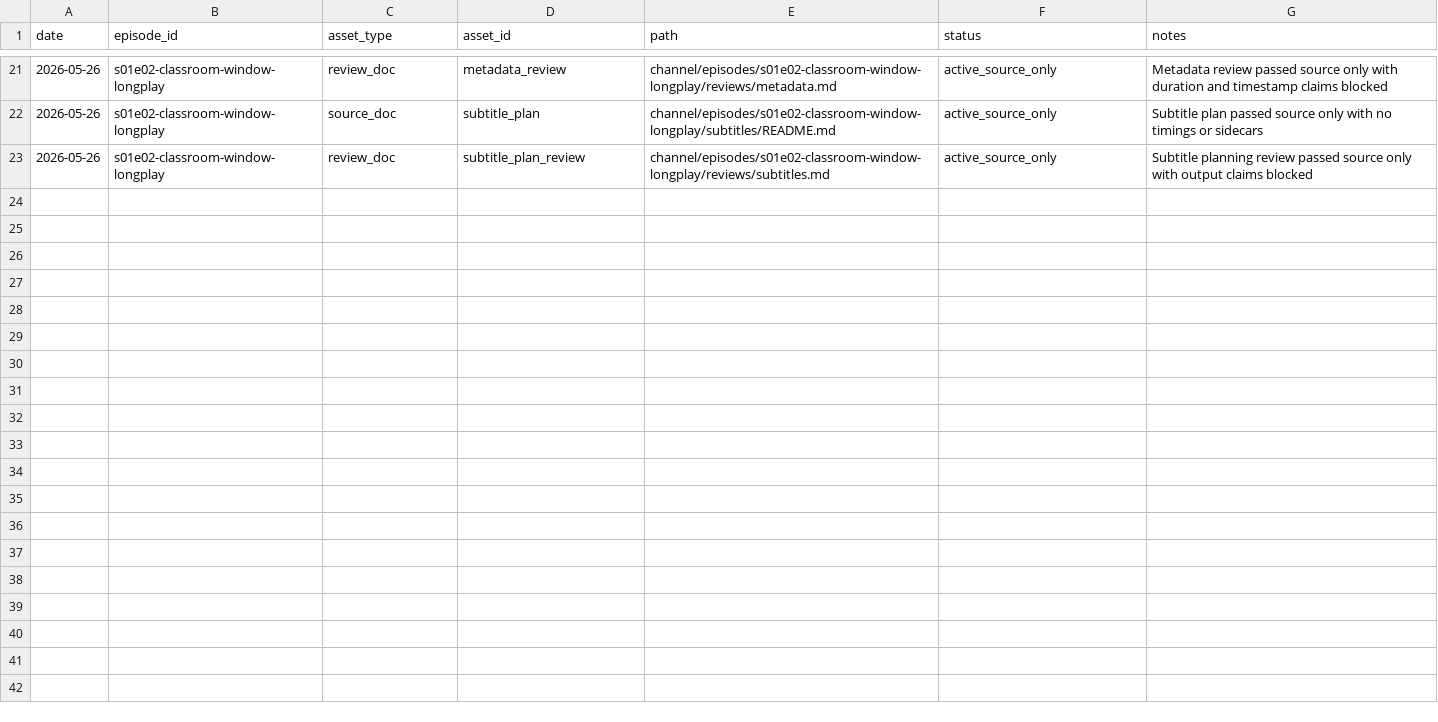
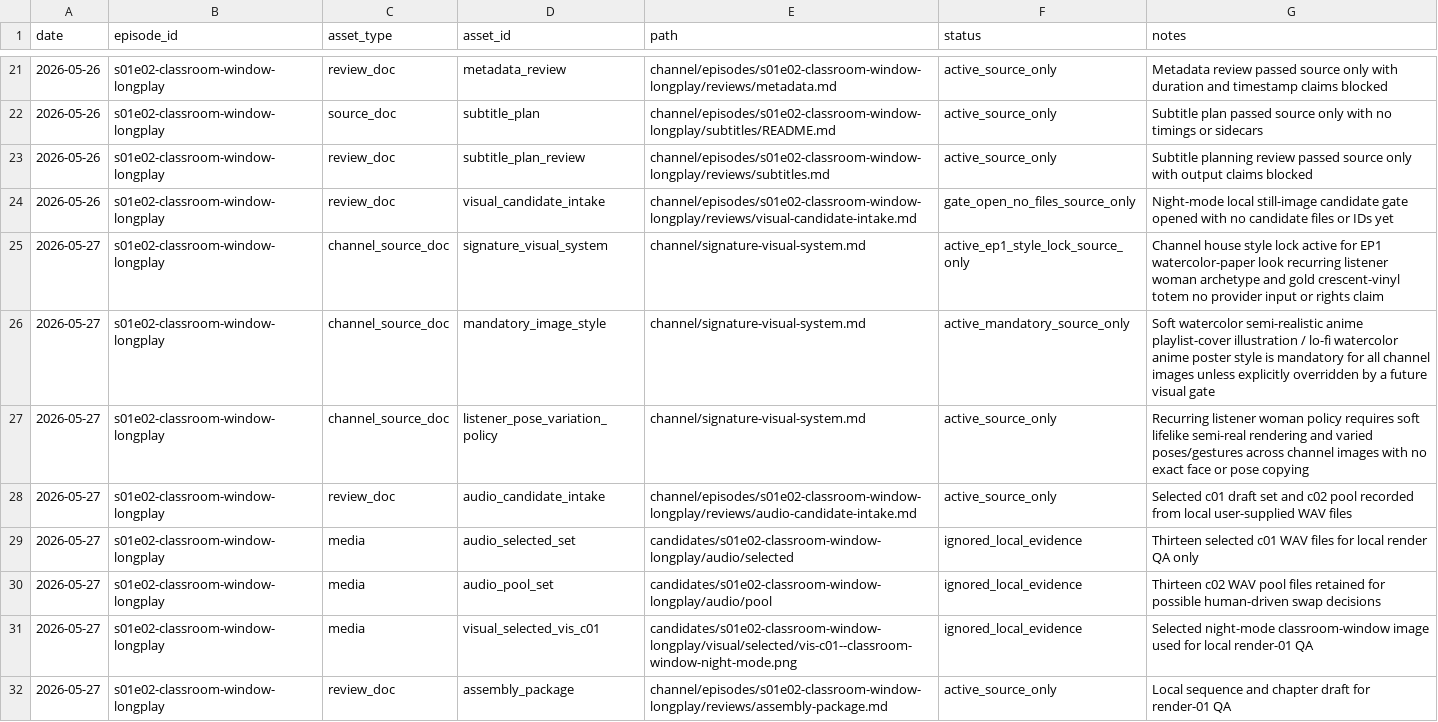
Before and after one commit to myr-air/zodiac-leo, a CSV file: channel/episodes/s01e02-classroom-window-longplay/tracking/assets.csv, drawn as a sheet; only a part is shown, gaps mark what is left out; the diff covers the shown part only.

```diff
--- a/channel/episodes/s01e02-classroom-window-longplay/tracking/assets.csv
+++ b/channel/episodes/s01e02-classroom-window-longplay/tracking/assets.csv
@@ -23 +23,10 @@ date,episode_id,asset_type,asset_id,path,status,notes
 2026-05-26,s01e02-classroom-window-longplay,review_doc,subtitle_plan_review,channel/episodes/s01e02-classroom-window-longplay/reviews/subtitles.md,active_source_only,Subtitle planning review passed source only with output claims blocked
+2026-05-26,s01e02-classroom-window-longplay,review_doc,visual_candidate_intake,channel/episodes/s01e02-classroom-window-longplay/reviews/visual-candidate-intake.md,gate_open_no_files_source_only,Night-mode local still-image candidate gate opened with no candidate files or IDs yet
+2026-05-27,s01e02-classroom-window-longplay,channel_source_doc,signature_visual_system,channel/signature-visual-system.md,active_ep1_style_lock_source_only,Channel house style lock active for EP1 watercolor-paper look recurring listener woman archetype and gold crescent-vinyl totem no provider input or rights claim
+2026-05-27,s01e02-classroom-window-longplay,channel_source_doc,mandatory_image_style,channel/signature-visual-system.md,active_mandatory_source_only,Soft watercolor semi-realistic anime playlist-cover illustration / lo-fi watercolor anime poster style is mandatory for all channel images unless explicitly overridden by a future visual gate
+2026-05-27,s01e02-classroom-window-longplay,channel_source_doc,listener_pose_variation_policy,channel/signature-visual-system.md,active_source_only,Recurring listener woman policy requires soft lifelike semi-real rendering and varied poses/gestures across channel images with no exact face or pose copying
+2026-05-27,s01e02-classroom-window-longplay,review_doc,audio_candidate_intake,channel/episodes/s01e02-classroom-window-longplay/reviews/audio-candidate-intake.md,active_source_only,Selected c01 draft set and c02 pool recorded from local user-supplied WAV files
+2026-05-27,s01e02-classroom-window-longplay,media,audio_selected_set,candidates/s01e02-classroom-window-longplay/audio/selected,ignored_local_evidence,Thirteen selected c01 WAV files for local render QA only
+2026-05-27,s01e02-classroom-window-longplay,media,audio_pool_set,candidates/s01e02-classroom-window-longplay/audio/pool,ignored_local_evidence,Thirteen c02 WAV pool files retained for possible human-driven swap decisions
+2026-05-27,s01e02-classroom-window-longplay,media,visual_selected_vis_c01,candidates/s01e02-classroom-window-longplay/visual/selected/vis-c01--classroom-window-night-mode.png,ignored_local_evidence,Selected night-mode classroom-window image used for local render-01 QA
+2026-05-27,s01e02-classroom-window-longplay,review_doc,assembly_package,channel/episodes/s01e02-classroom-window-longplay/reviews/assembly-package.md,active_source_only,Local sequence and chapter draft for render-01 QA
```
Also changed, not shown: 8 added rows and 2 edited cells elsewhere in this file, channel/episodes/s01e02-classroom-window-longplay/tracking/decisions.csv, channel/episodes/s01e02-classroom-window-longplay/tracking/provenance.csv, 33 other files.
